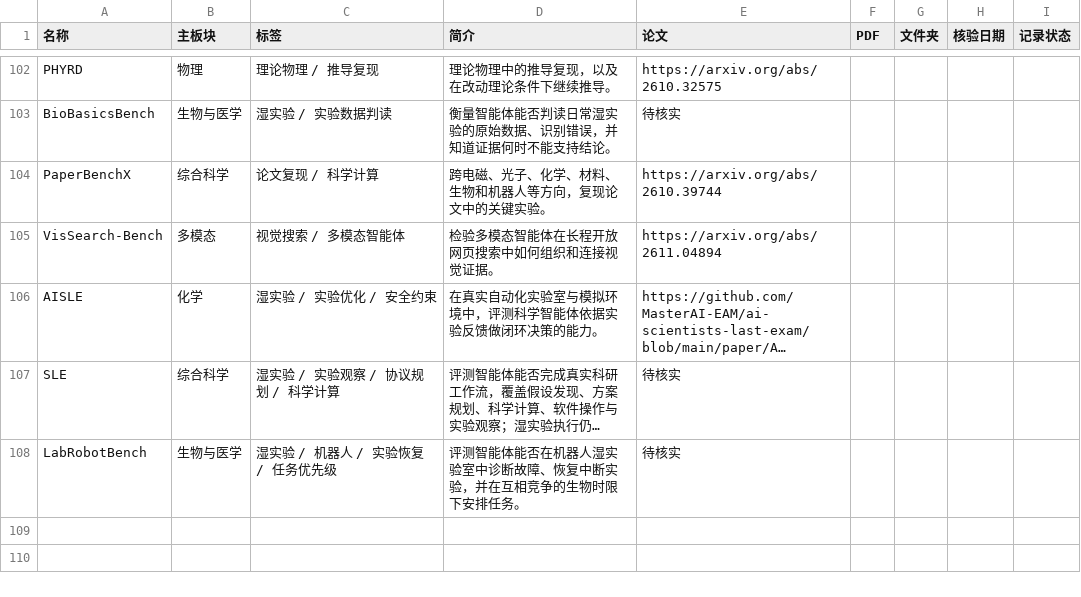
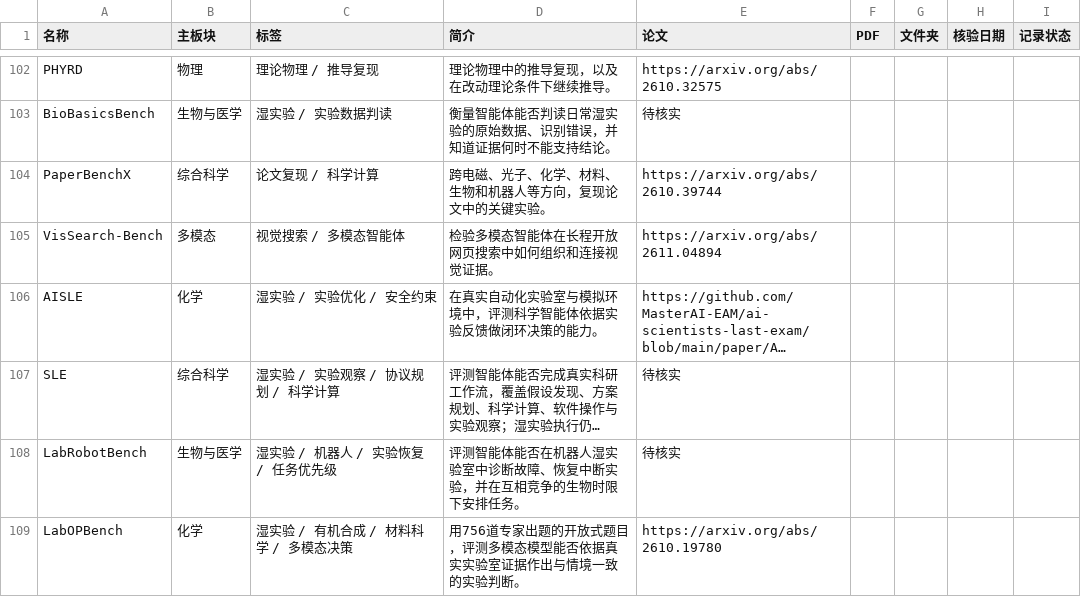
Before and after one commit to ZiChenWang114514/benchmark-atlas, a CSV file: data/master-index.csv, drawn as a sheet; only a part is shown, gaps mark what is left out; long unchanged cells end in …; the diff names each change by its address in the sheet, - before the commit and + after, or states it on an @@ line.

Commit message:
Add LabOPBench dossier
File the multimodal evidence-grounded laboratory decision benchmark from arXiv:2610.19780 with Chinese and English dossiers.

```diff
--- a/data/master-index.csv
+++ b/data/master-index.csv
+row 109: LabOPBench | 化学 | 湿实验 / 有机合成 / 材料科学 / 多模态决策 | 用756道专家出题的开放式题目，评测多模态模型能否依据真实实验室证据作出与情境一致的实验判断。 | https://arxiv.org/abs/2610.19780
```
Also changed, not shown: 7 other files.
